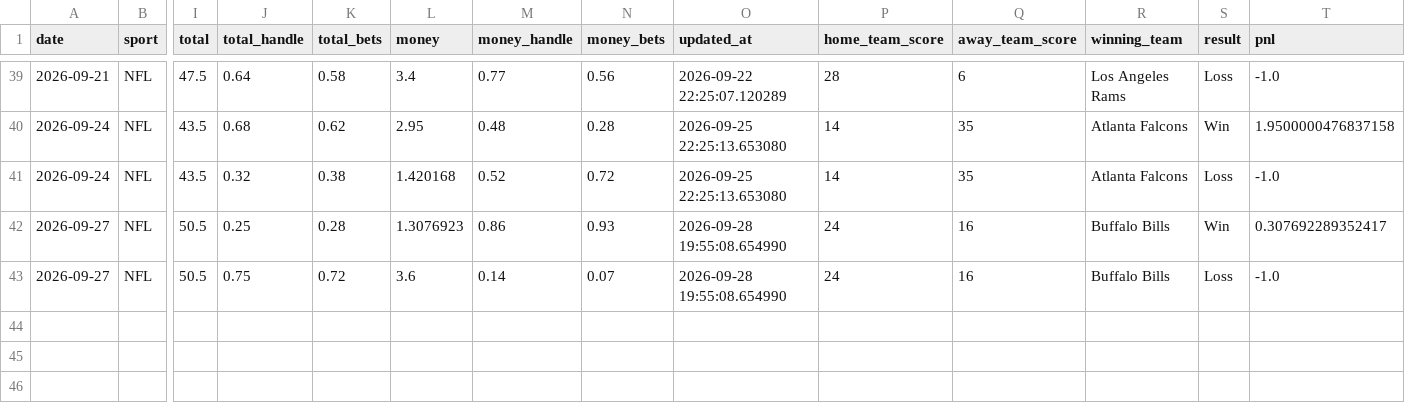
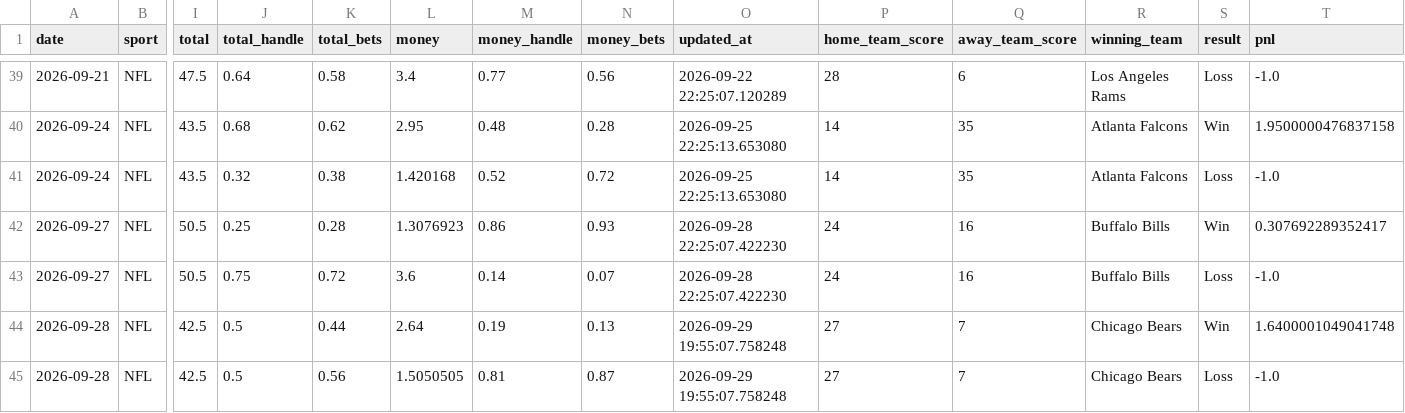
Before and after one commit to danielcappello/splitVault, a CSV file: nfl_splits.csv, drawn as a sheet; only a part is shown, gaps mark what is left out; rows hold the shown columns only; the diff names each change by its address in the sheet, - before the commit and + after, or states it on an @@ line.

```diff
--- a/nfl_splits.csv
+++ b/nfl_splits.csv
-O42:O43 (updated_at): 2026-09-28 19:55:08.654990
+O42:O43 (updated_at): 2026-09-28 22:25:07.422230
+row 44: 2026-09-28 | NFL | 42.5 | 0.5 | 0.44 | 2.64 | 0.19 | 0.13 | 2026-09-29 19:55:07.758248 | 27 | 7 | Chicago Bears | Win | 1.6400001049041748
+row 45: 2026-09-28 | NFL | 42.5 | 0.5 | 0.56 | 1.5050505 | 0.81 | 0.87 | 2026-09-29 19:55:07.758248 | 27 | 7 | Chicago Bears | Loss | -1.0
```
Also changed, not shown: nfl_h2h.csv.
